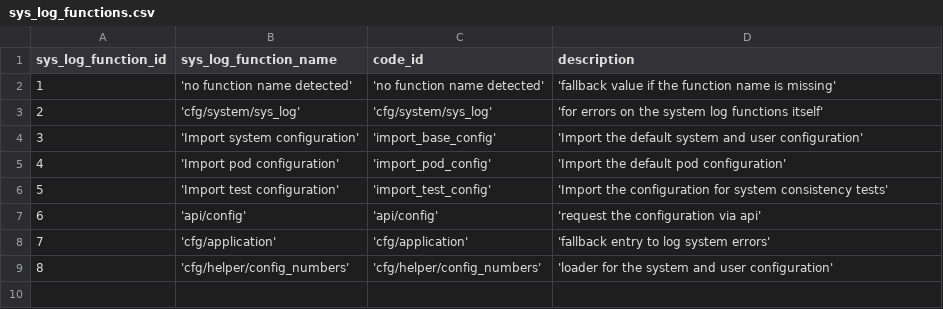
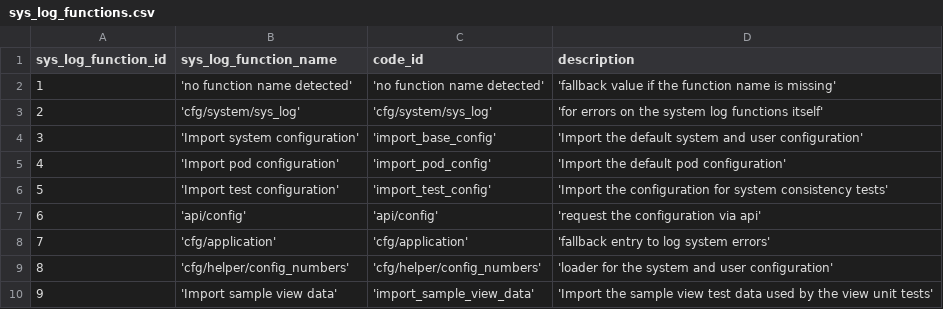
Before and after one commit to zukunft/zukunft.com, a CSV file: src/main/resources/db_code_links/sys_log_functions.csv, drawn as a sheet.

Commit message:
show triple name as title with one-line from/verb/to subtitle and load sample view data in db setup as part of fix #247

```diff
--- a/src/main/resources/db_code_links/sys_log_functions.csv
+++ b/src/main/resources/db_code_links/sys_log_functions.csv
@@ -9 +9,2 @@ sys_log_function_id, sys_log_function_name, code_id, description
 8, 'cfg/helper/config_numbers', 'cfg/helper/config_numbers', 'loader for the system and user configuration'
+9, 'Import sample view data', 'import_sample_view_data', 'Import the sample view test data used by the view unit tests'
```
Also changed, not shown: 24 other files.
